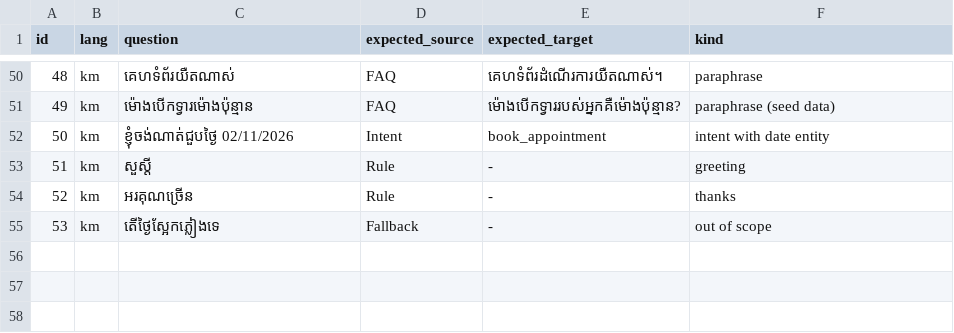
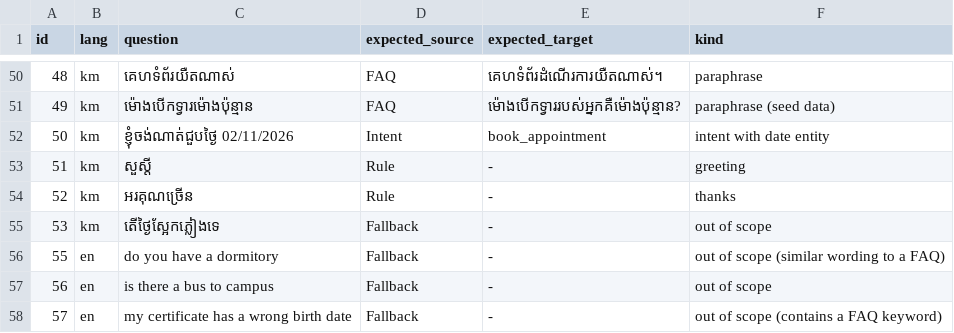
Before and after one commit to Bora168-coder-KH/telegram-ai-chatbot-management-system, a CSV file: docs/evaluation/test_questions.csv, drawn as a sheet; only a part is shown, gaps mark what is left out; the diff names each change by its address in the sheet, - before the commit and + after, or states it on an @@ line.

Commit message:
docs: README, architecture, screenshots and the evaluation findings
Screenshots of every dashboard page (fictional demo data, including the
masked Viewer view and the phone layout). The evaluation set gets three
out-of-scope questions that exposed wrong FAQ answers; the threshold
trade-off is recorded in the coverage review for a team decision. The demo
script's fallback example now really falls back.

```diff
--- a/docs/evaluation/test_questions.csv
+++ b/docs/evaluation/test_questions.csv
+row 56: 55 | en | do you have a dormitory | Fallback | - | out of scope (similar wording to a FAQ)
+row 57: 56 | en | is there a bus to campus | Fallback | - | out of scope
+row 58: 57 | en | my certificate has a wrong birth date | Fallback | - | out of scope (contains a FAQ keyword)
```
Also changed, not shown: 20 other files.
